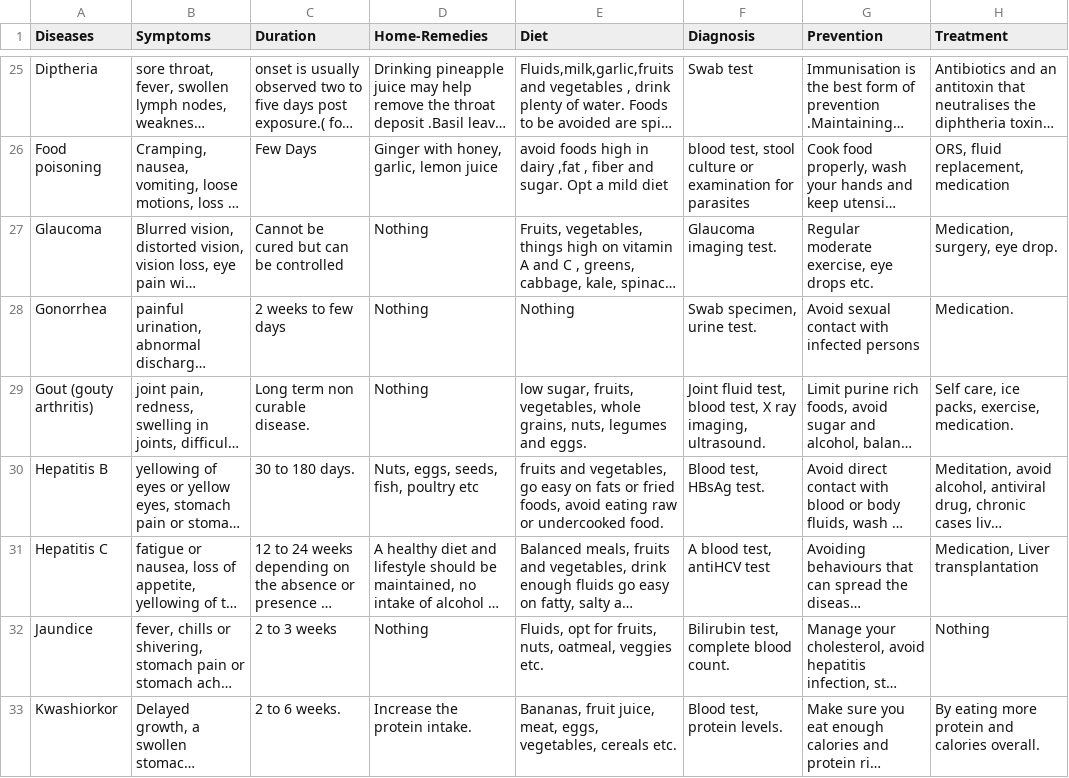
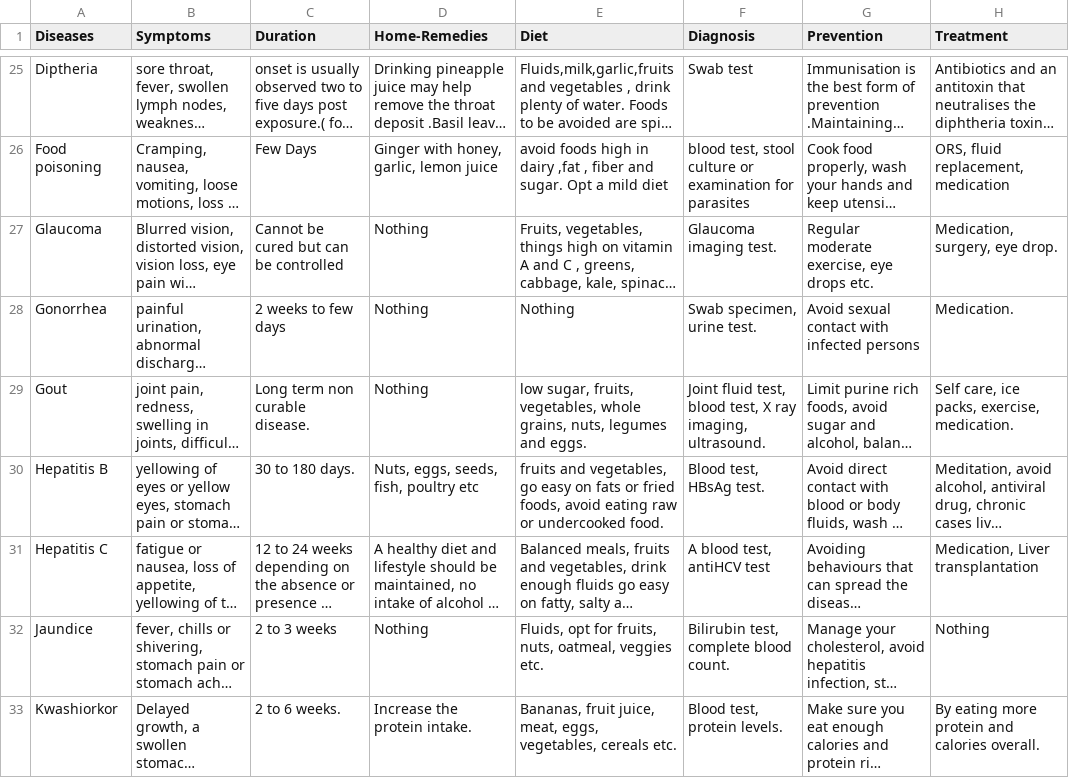
Before and after one commit to rishikaul22/Health-bot, a CSV file: backend/Disease_Sheet.csv, drawn as a sheet; only a part is shown, gaps mark what is left out; long unchanged cells end in …; the diff names each change by its address in the sheet, - before the commit and + after, or states it on an @@ line.

```diff
--- a/backend/Disease_Sheet.csv
+++ b/backend/Disease_Sheet.csv
-A29 (Diseases): Gout (gouty arthritis)
+A29 (Diseases): Gout
```
Also changed, not shown: 12 other files.
